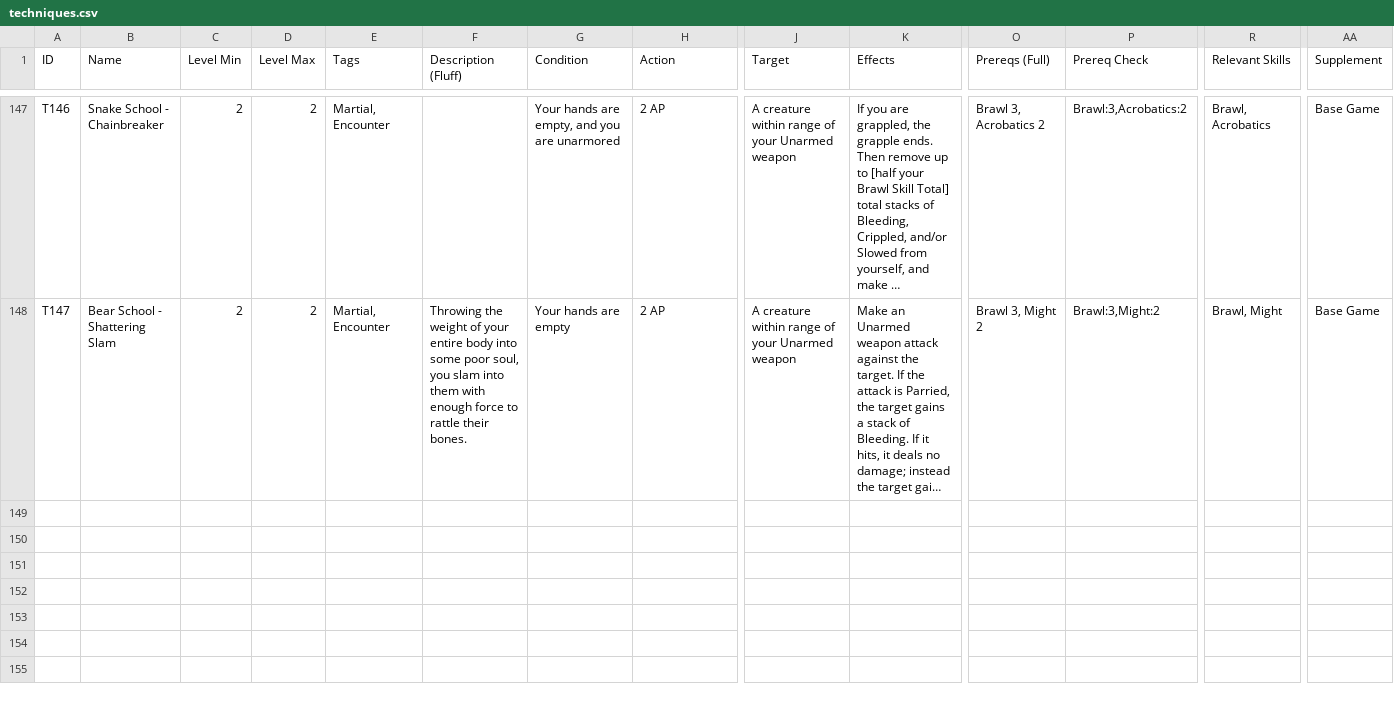
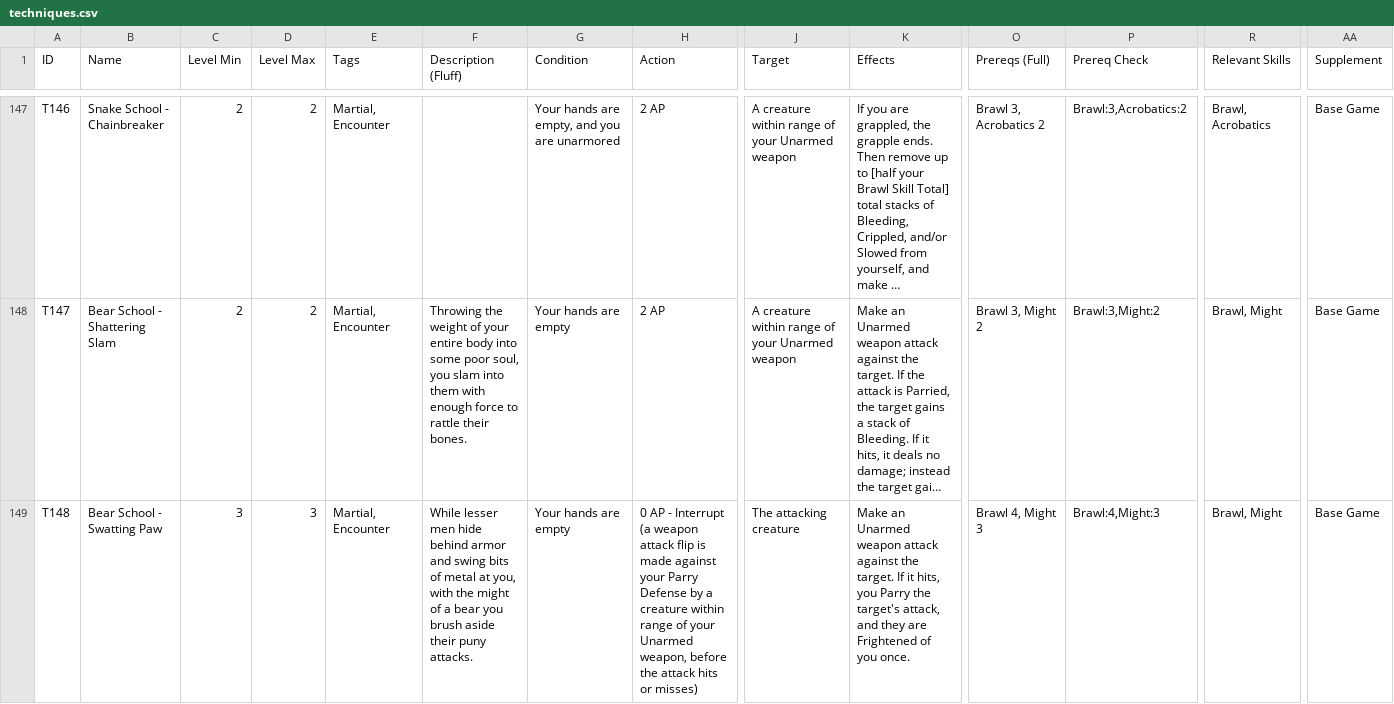
Before and after one commit to sessorach/flagonquest, a CSV file: scripts/techniques.csv, drawn as a sheet; only a part is shown, gaps mark what is left out; long unchanged cells end in …; rows hold the shown columns only; the diff names each change by its address in the sheet, - before the commit and + after, or states it on an @@ line.

```diff
--- a/scripts/techniques.csv
+++ b/scripts/techniques.csv
+row 149: T148 | Bear School - Swatting Paw | 3 | 3 | Martial, Encounter | While lesser men hide behind armor and swing bits of metal at you, with the might of a bear you brush aside their puny attacks. | Your hands are empty | 0 AP - Interrupt (a weapon attack flip is made against your Parry Defense by a creature within range of your Unarmed weapon, before the attack hits or misses) | The attacking creature | Make an Unarmed weapon attack against the target. If it hits, you Parry the target's attack, and they are Frightened of you once. | Brawl 4, Might 3 | Brawl:4,Might:3 | Brawl, Might | Base Game
```
Also changed, not shown: 4 other files.
